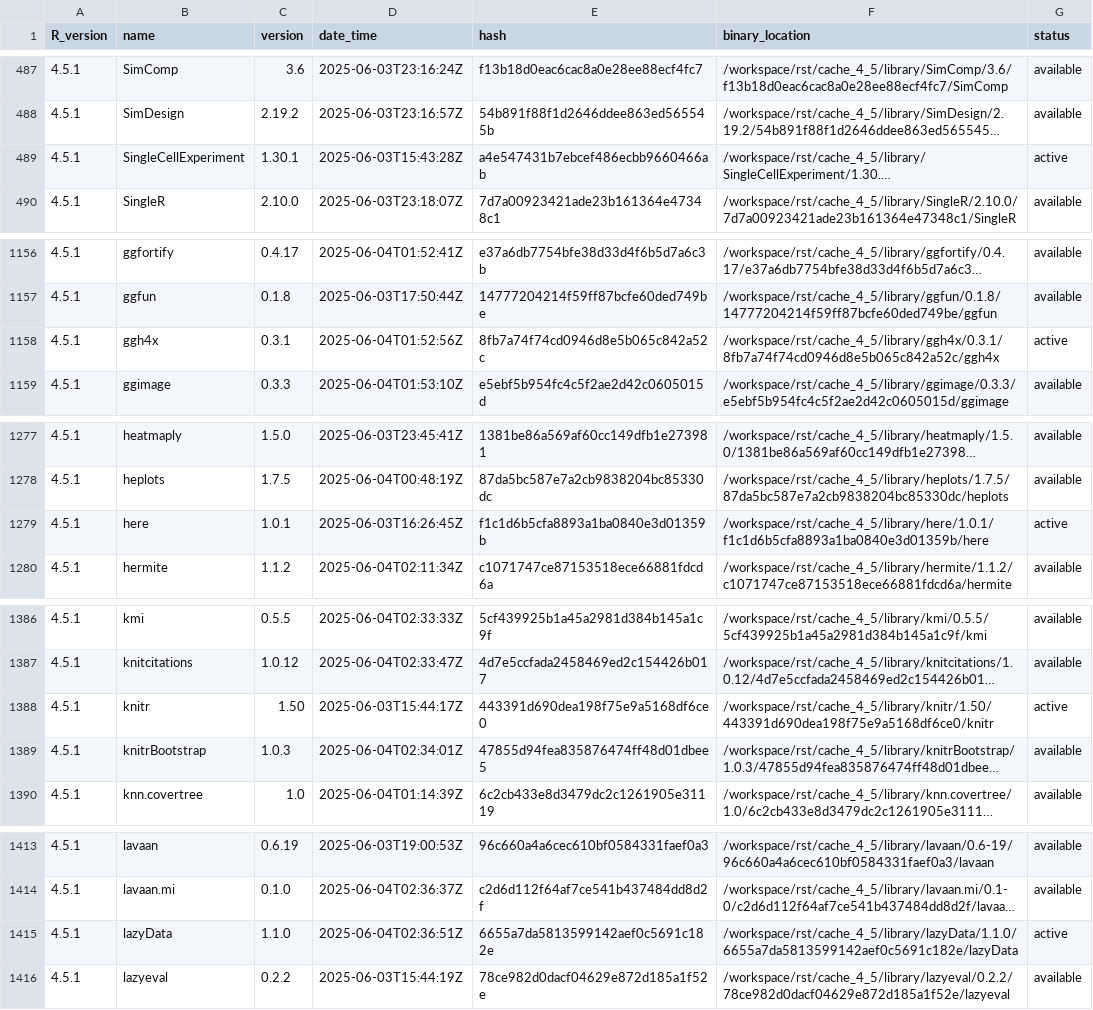
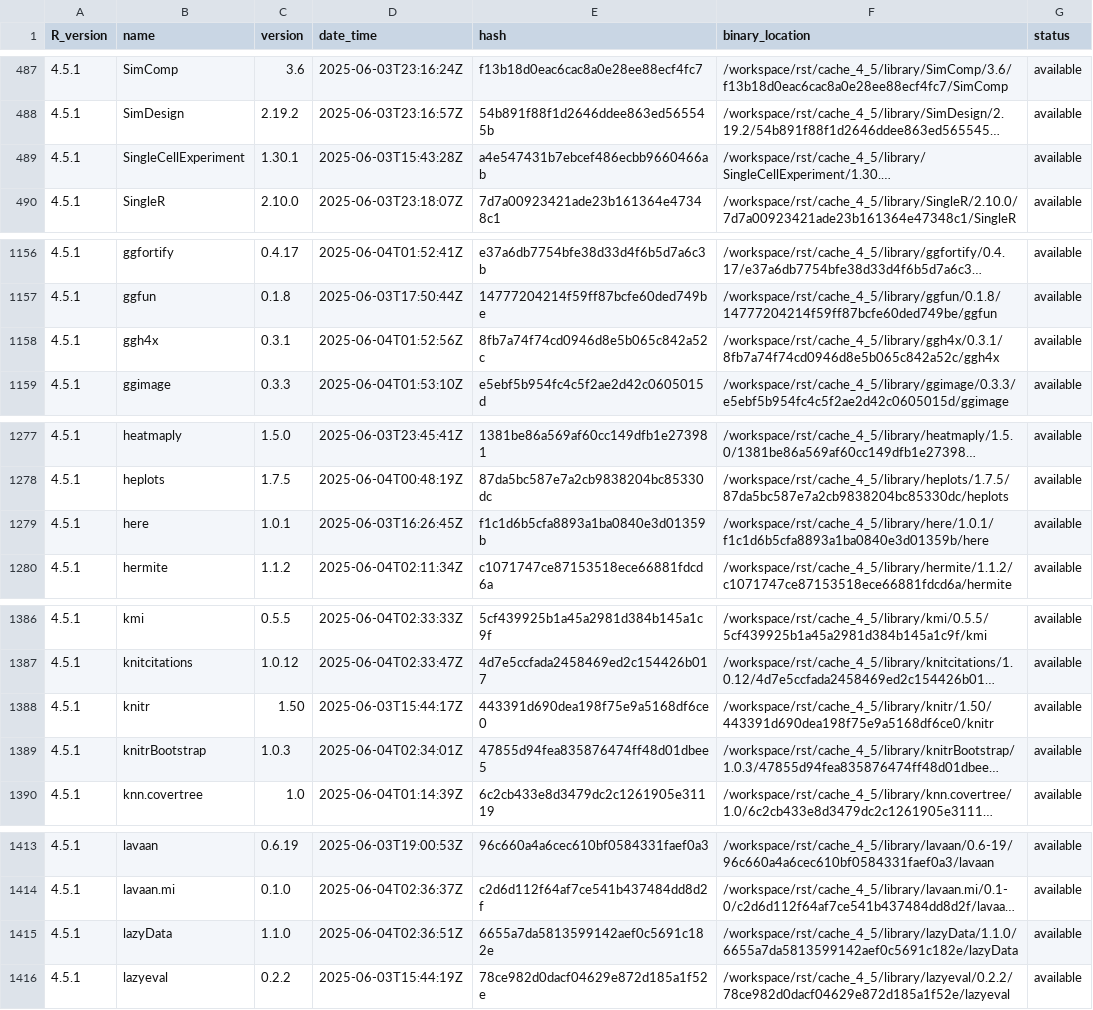
Before and after one commit to blaserlab/cll_scrnaseq, a TSV file: library_catalogs/blas02_cll_scrnaseq.tsv, drawn as a sheet; only a part is shown, gaps mark what is left out; long unchanged cells end in …; the diff covers the shown part only; the diff names each change by its address in the sheet, - before the commit and + after, or states it on an @@ line.

```diff
--- a/library_catalogs/blas02_cll_scrnaseq.tsv
+++ b/library_catalogs/blas02_cll_scrnaseq.tsv
-G489 (status): active
+G489 (status): available
-G1158 (status): active
+G1158 (status): available
-G1279 (status): active
+G1279 (status): available
-G1388 (status): active
+G1388 (status): available
-G1415 (status): active
+G1415 (status): available
```
Also changed, not shown: 4 edited cells elsewhere in this file, 11 other files.
